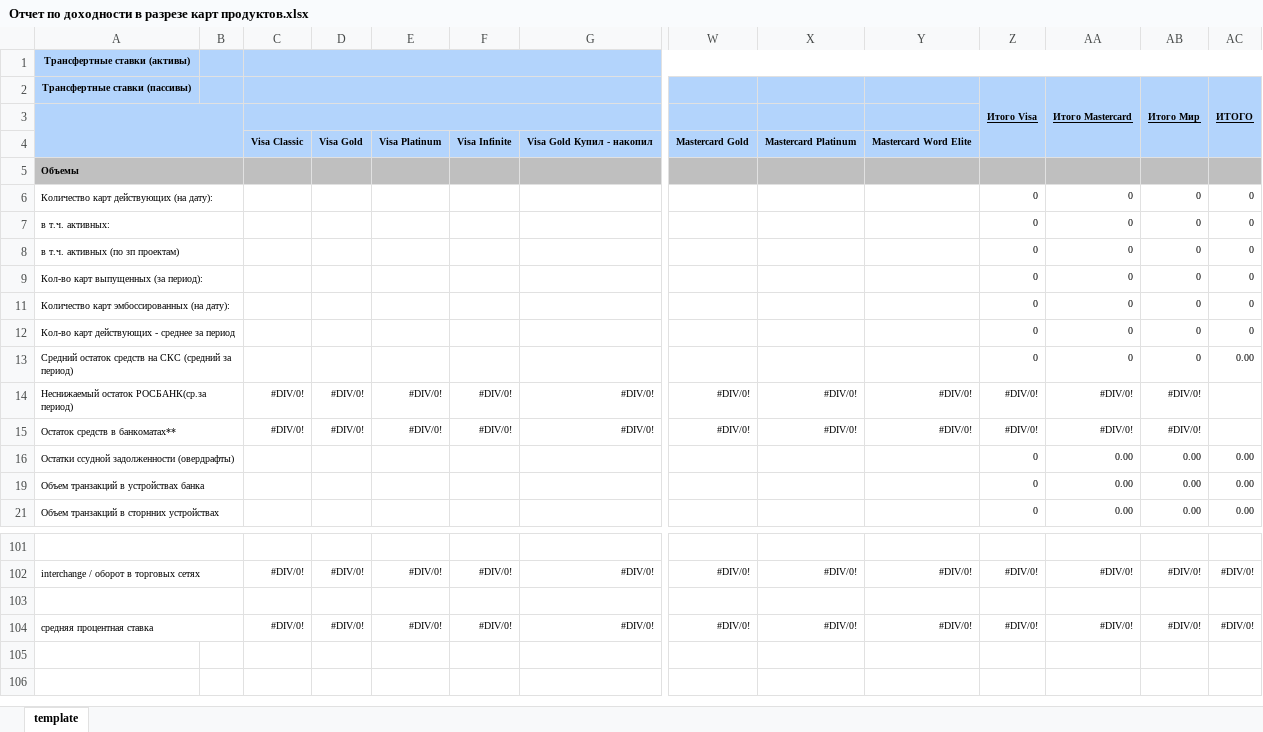
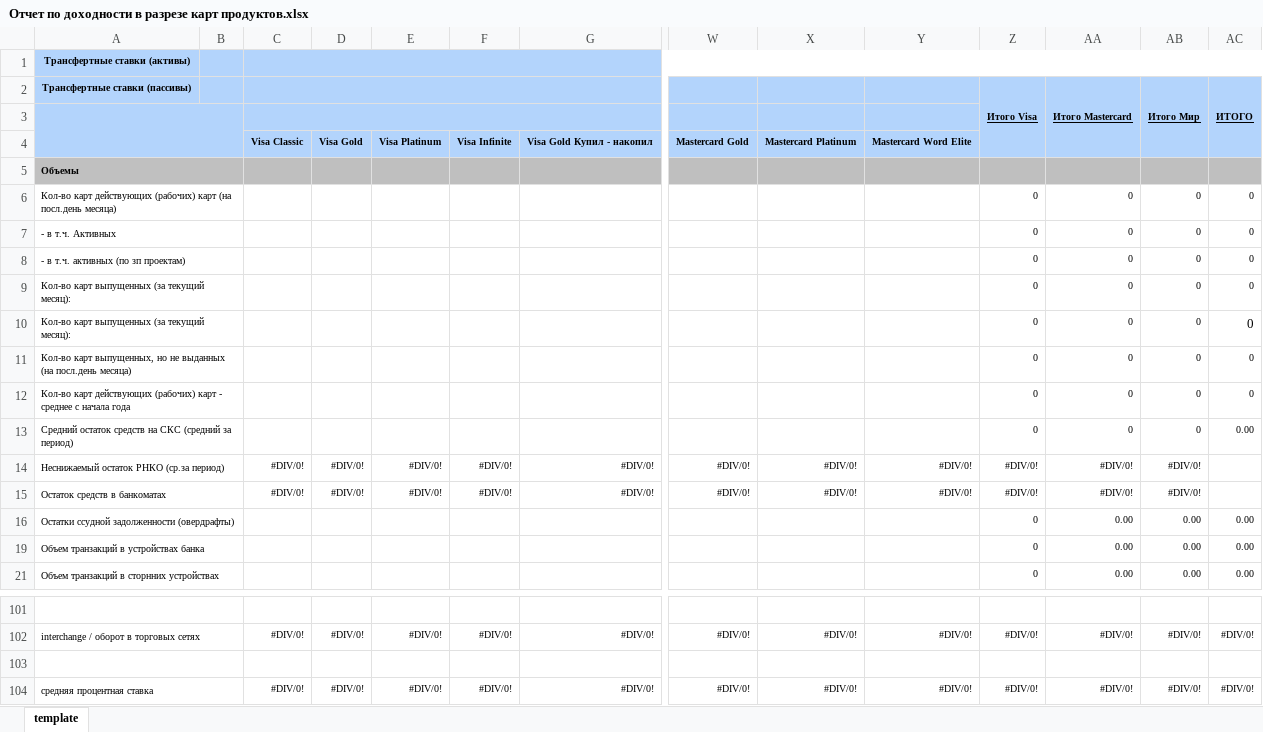
Before and after one commit to yenesey/Synapse, an Excel workbook: tasks/templates/Отчет по доходности в разрезе карт продуктов.xlsx, sheet template, drawn as a sheet; only a part is shown, gaps mark what is left out; values as stored, in another font and other column widths than the file's, no borders; removed rows and columns are numbered as before the commit, all else as after; rows hold the shown columns only; the diff covers the shown part only; the diff names each change by its address in the sheet, - before the commit and + after, or states it on an @@ line.

```diff
--- a/tasks/templates/Отчет по доходности в разрезе карт продуктов.xlsx (sheet template)
+++ b/tasks/templates/Отчет по доходности в разрезе карт продуктов.xlsx (sheet template)
-A6: Количество карт действующих (на дату):
+A6: Кол-во карт действующих (рабочих) карт (на посл.день месяца)
-A7: в т.ч. активных:
+A7: - в т.ч. Активных
-A8: в т.ч. активных (по зп проектам)
+A8: - в т.ч. активных (по зп проектам)
-A9: Кол-во карт выпущенных (за период):
+A9: Кол-во карт выпущенных (за текущий месяц):
-A10: Количество карт эмбоссированных (на дату):
+A10: Кол-во карт выпущенных (за текущий месяц):
@@ AC10 text size: larger @@
+row 11: Кол-во карт выпущенных, но не выданных (на посл.день месяца) |  |  |  |  |  |  |  |  |  | 0 | 0 | 0 | 0
-A12: …карт действующих - среднее за период
+A12: …карт действующих (рабочих) карт - среднее с начала года
-A14: Неснижаемый остаток РОСБАНК(ср.за период)
+A14: Неснижаемый остаток РНКО (ср.за период)
-A15: Остаток средств в банкоматах**
+A15: Остаток средств в банкоматах
-row 105: (empty)
```
Also changed, not shown: 7 added rows and 12 edited cells elsewhere in this sheet, formulas that keep their value, hidden cells, 10 other files.
